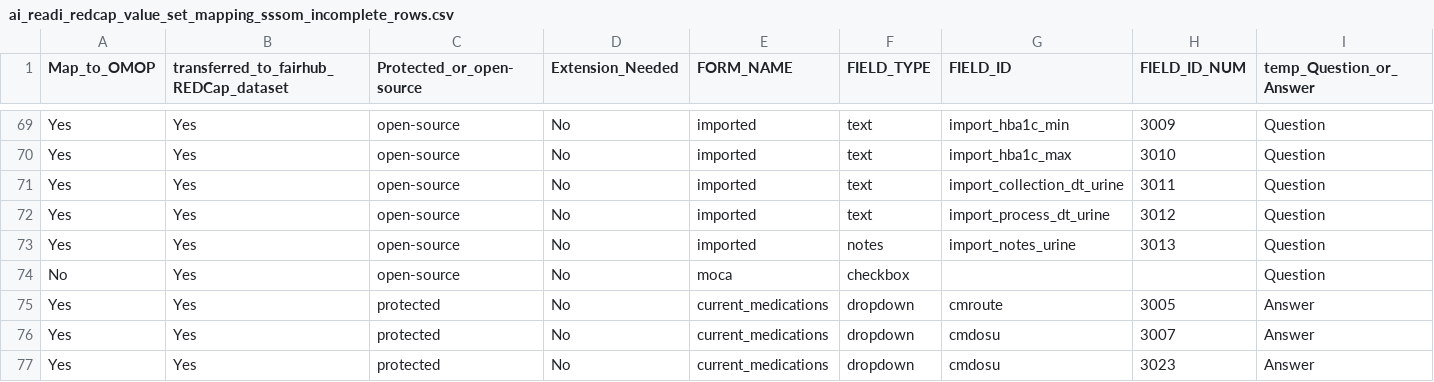
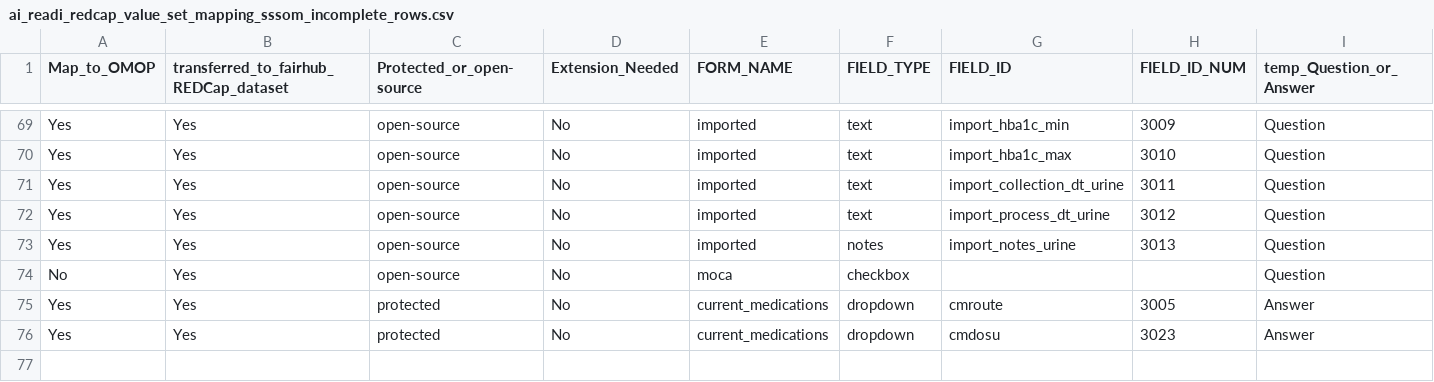
Before and after one commit to AI-READI/DataElementMaps, a CSV file: redCapDataDictionaryWithExtension/sssom/ai_readi_redcap_value_set_mapping_sssom_incomplete_rows.csv, drawn as a sheet; only a part is shown, gaps mark what is left out; rows hold the shown columns only; the diff names each change by its address in the sheet, - before the commit and + after, or states it on an @@ line.

```diff
--- a/redCapDataDictionaryWithExtension/sssom/ai_readi_redcap_value_set_mapping_sssom_incomplete_rows.csv
+++ b/redCapDataDictionaryWithExtension/sssom/ai_readi_redcap_value_set_mapping_sssom_incomplete_rows.csv
-row 76: Yes | Yes | protected | No | current_medications | dropdown | cmdosu | 3007 | Answer
```
Also changed, not shown: redCapDataDictionaryWithExtension/sssom/ai_readi_redcap_value_set_mapping.sssom.tsv, redCapDataDictionaryWithExtension/value-set-mapping-common/_ai_readi_redcap_value_set_mapping_common.csv, 14 other files.
